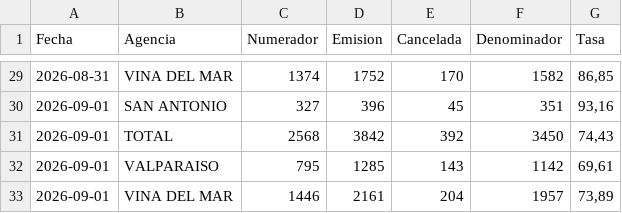
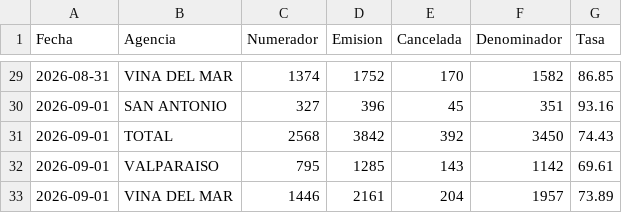
Before and after one commit to portalkpistecnicos/Tasa-Instalacion, a CSV file: data/historico.csv, drawn as a sheet; only a part is shown, gaps mark what is left out; the diff covers the shown part only.

Commit message:
Corrige separador decimal (coma->punto) en Tasa, roto por locale es-CL en varios dias

```diff
--- a/data/historico.csv
+++ b/data/historico.csv
@@ -29,5 +29,5 @@
-"2026-08-31","VINA DEL MAR","1374","1752","170","1582","86,85"
-"2026-09-01","SAN ANTONIO","327","396","45","351","93,16"
-"2026-09-01","TOTAL","2568","3842","392","3450","74,43"
-"2026-09-01","VALPARAISO","795","1285","143","1142","69,61"
-"2026-09-01","VINA DEL MAR","1446","2161","204","1957","73,89"
+"2026-08-31","VINA DEL MAR","1374","1752","170","1582","86.85"
+"2026-09-01","SAN ANTONIO","327","396","45","351","93.16"
+"2026-09-01","TOTAL","2568","3842","392","3450","74.43"
+"2026-09-01","VALPARAISO","795","1285","143","1142","69.61"
+"2026-09-01","VINA DEL MAR","1446","2161","204","1957","73.89"
```
Also changed, not shown: 27 edited cells elsewhere in this file, 1 other file.
